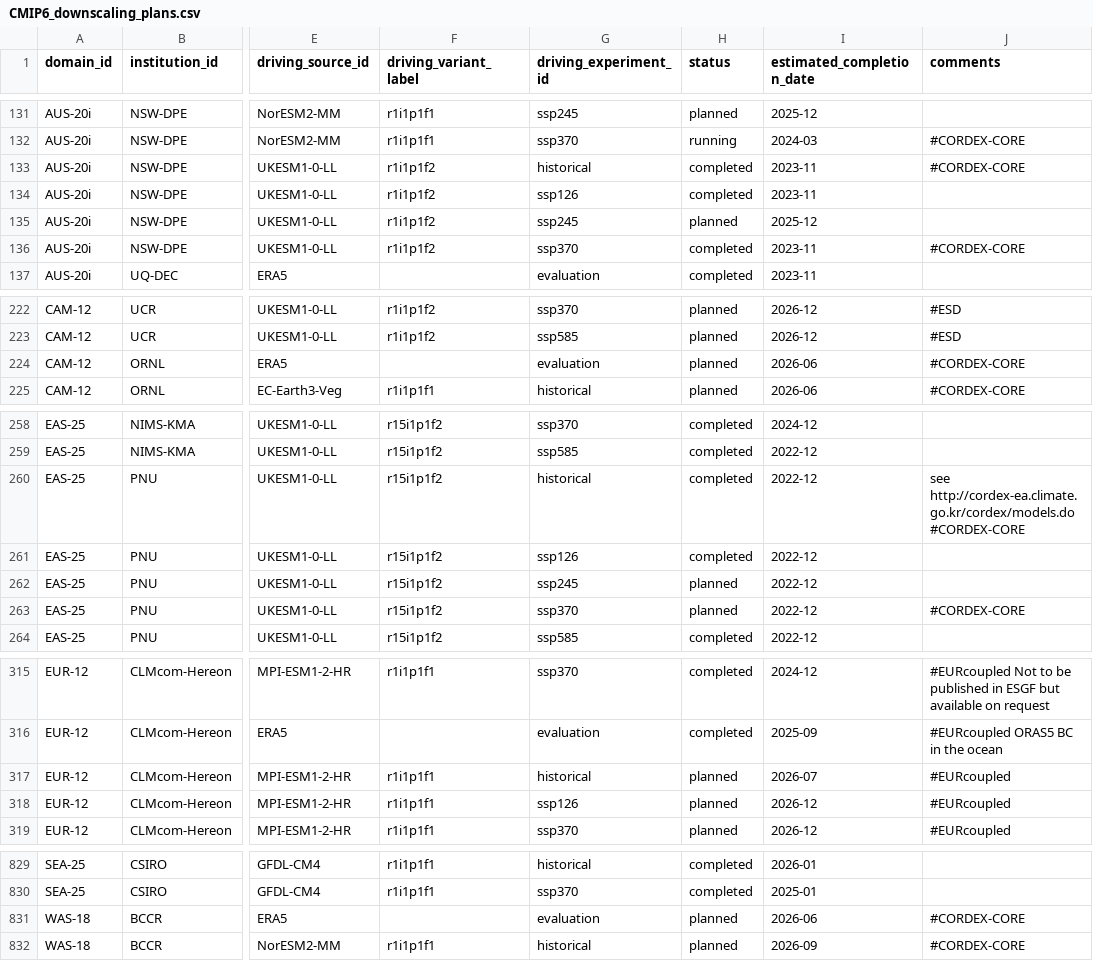
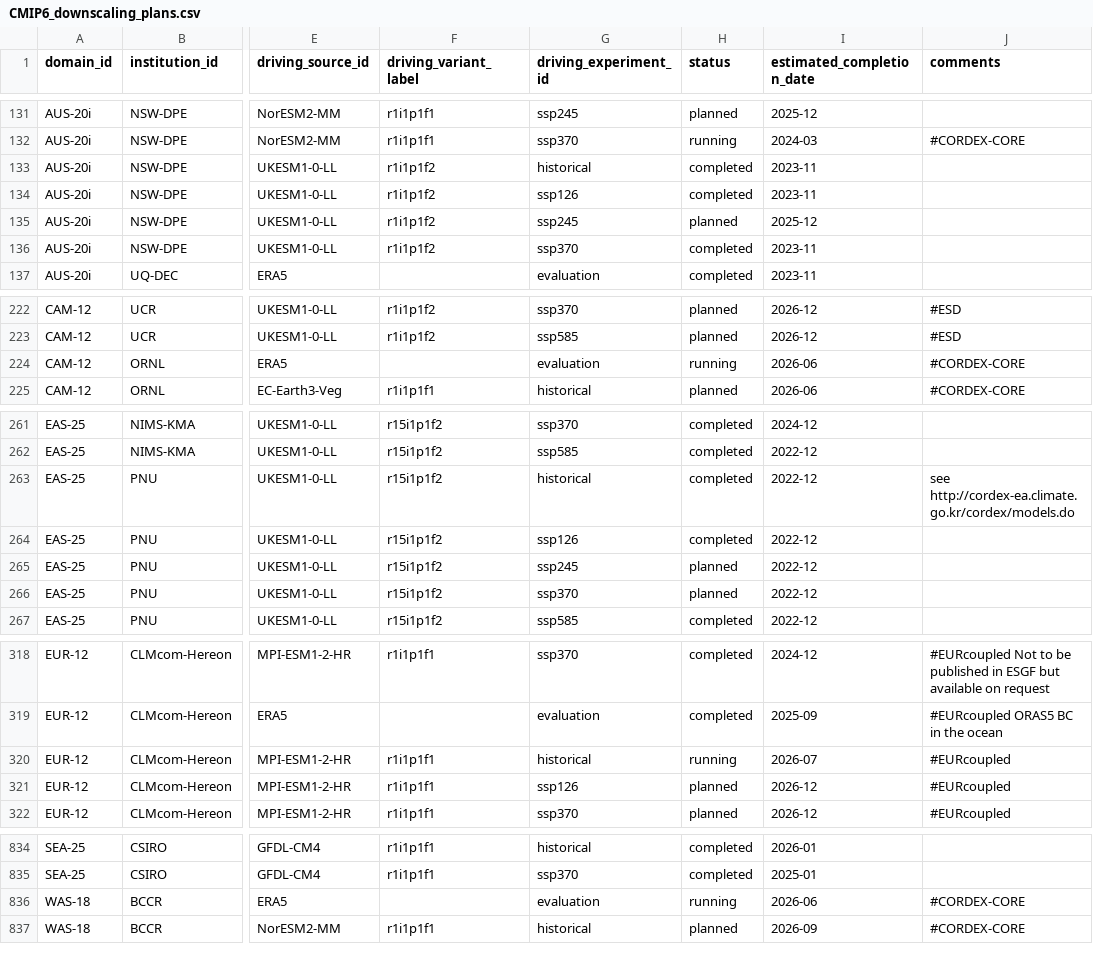
Before and after one commit to WCRP-CORDEX/simulation-status, a CSV file: CMIP6_downscaling_plans.csv, drawn as a sheet; only a part is shown, gaps mark what is left out; addresses are those after the commit; the diff covers the shown part only; the diff names each change by its address in the sheet, - before the commit and + after, or states it on an @@ line.

Commit message:
Update CORDEX-CORE simulations
After WRF meeting on Feb 19th, report from RegCM5 and #140

Also H. Hagemann reported on the GCOAST status via email

```diff
--- a/CMIP6_downscaling_plans.csv
+++ b/CMIP6_downscaling_plans.csv
-J133 (comments): #CORDEX-CORE
+J133 (comments): (empty)
-J136 (comments): #CORDEX-CORE
+J136 (comments): (empty)
-H224 (status): planned
+H224 (status): running
-J263 (comments): see http://cordex-ea.climate.go.kr/cordex/models.do #CORDEX-CORE
+J263 (comments): see http://cordex-ea.climate.go.kr/cordex/models.do
-J266 (comments): #CORDEX-CORE
+J266 (comments): (empty)
-H320 (status): planned
+H320 (status): running
-H836 (status): planned
+H836 (status): running
```
Also changed, not shown: 5 added rows and 14 edited cells elsewhere in this file.
